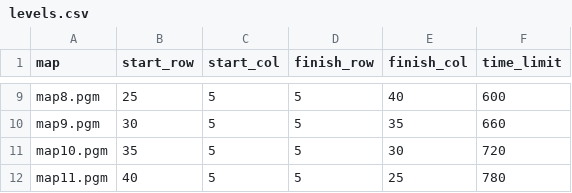
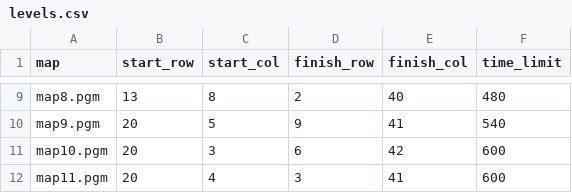
Before and after one commit to NapatzZ/nav-card, a CSV file: data/levels.csv, drawn as a sheet; only a part is shown, gaps mark what is left out; the diff covers the shown part only; the diff names each change by its address in the sheet, - before the commit and + after, or states it on an @@ line.

```diff
--- a/data/levels.csv
+++ b/data/levels.csv
-B9 (start_row): 25
+B9 (start_row): 13
-C9 (start_col): 5
+C9 (start_col): 8
-D9 (finish_row): 5
+D9 (finish_row): 2
-F9 (time_limit): 600
+F9 (time_limit): 480
-B10 (start_row): 30
+B10 (start_row): 20
-D10 (finish_row): 5
+D10 (finish_row): 9
-E10 (finish_col): 35
+E10 (finish_col): 41
-F10 (time_limit): 660
+F10 (time_limit): 540
-B11 (start_row): 35
+B11 (start_row): 20
-C11 (start_col): 5
+C11 (start_col): 3
-D11 (finish_row): 5
+D11 (finish_row): 6
-E11 (finish_col): 30
+E11 (finish_col): 42
-F11 (time_limit): 720
+F11 (time_limit): 600
-B12 (start_row): 40
+B12 (start_row): 20
-C12 (start_col): 5
+C12 (start_col): 4
-D12 (finish_row): 5
+D12 (finish_row): 3
-E12 (finish_col): 25
+E12 (finish_col): 41
-F12 (time_limit): 780
+F12 (time_limit): 600
```
Also changed, not shown: 31 edited cells elsewhere in this file, statistics/completion/completion_data.csv, 39 other files.
